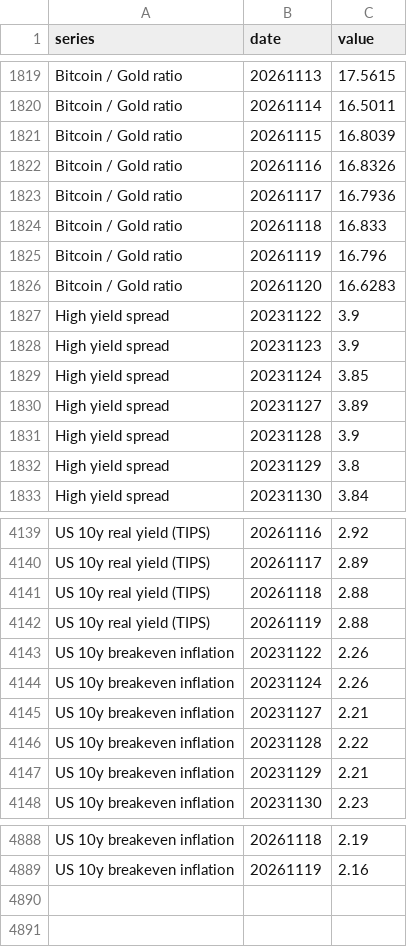
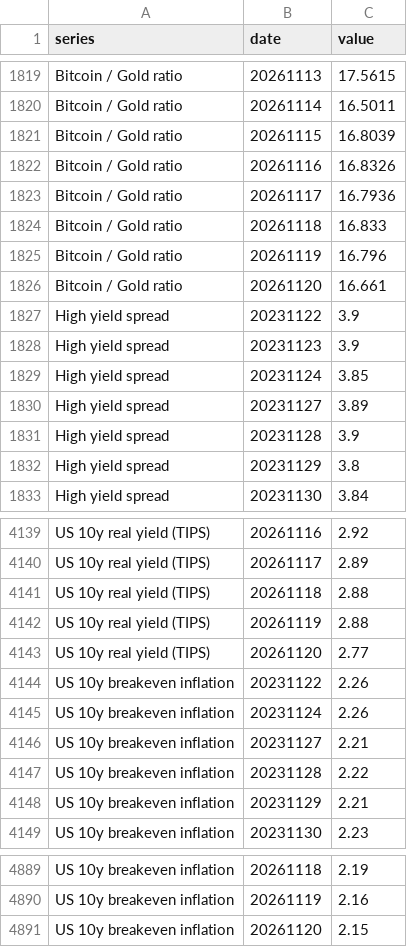
Before and after one commit to PatelNicknp/nicks-edge-dashboard, a CSV file: output/spreads.csv, drawn as a sheet; only a part is shown, gaps mark what is left out.

```diff
--- a/output/spreads.csv
+++ b/output/spreads.csv
@@ -1825,3 +1825,3 @@ Bitcoin / Gold ratio,20261118,16.833
 Bitcoin / Gold ratio,20261119,16.796
-Bitcoin / Gold ratio,20261120,16.6283
+Bitcoin / Gold ratio,20261120,16.661
 High yield spread,20231122,3.9
@@ -4142,2 +4142,3 @@ US 10y real yield (TIPS),20261118,2.88
 US 10y real yield (TIPS),20261119,2.88
+US 10y real yield (TIPS),20261120,2.77
 US 10y breakeven inflation,20231122,2.26
@@ -4889 +4890,2 @@ US 10y breakeven inflation,20261118,2.19
 US 10y breakeven inflation,20261119,2.16
+US 10y breakeven inflation,20261120,2.15
```
Also changed, not shown: output/ai_method.csv, output/scorecard_details.csv, 40 other files.
